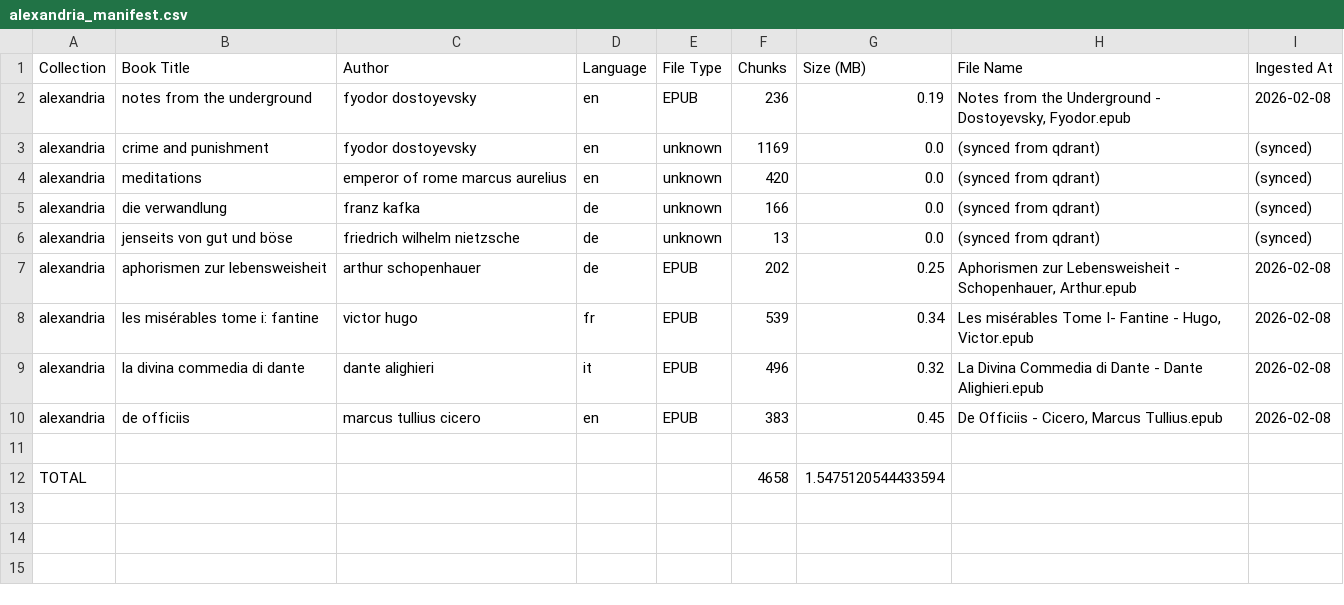
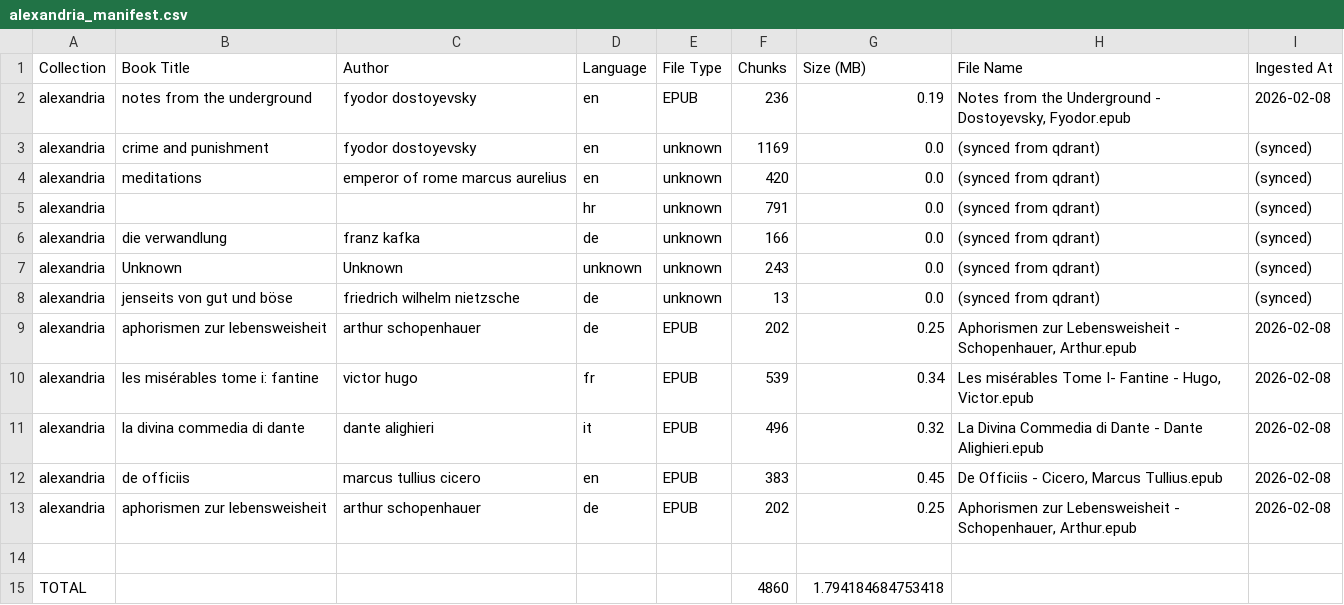
Before and after one commit to sabo961/Alexandria-RAG, a CSV file: logs/alexandria_manifest.csv, drawn as a sheet.

```diff
--- a/logs/alexandria_manifest.csv
+++ b/logs/alexandria_manifest.csv
@@ -4,3 +4,5 @@ alexandria,crime and punishment,fyodor dostoyevsky,en,unknown,1169,0.0,(synced f
 alexandria,meditations,emperor of rome marcus aurelius,en,unknown,420,0.0,(synced from qdrant),(synced)
+alexandria,,,hr,unknown,791,0.0,(synced from qdrant),(synced)
 alexandria,die verwandlung,franz kafka,de,unknown,166,0.0,(synced from qdrant),(synced)
+alexandria,Unknown,Unknown,unknown,unknown,243,0.0,(synced from qdrant),(synced)
 alexandria,jenseits von gut und böse,friedrich wilhelm nietzsche,de,unknown,13,0.0,(synced from qdrant),(synced)
@@ -10,3 +12,4 @@ alexandria,la divina commedia di dante,dante alighieri,it,EPUB,496,0.32,La Divin
 alexandria,de officiis,marcus tullius cicero,en,EPUB,383,0.45,"De Officiis - Cicero, Marcus Tullius.epub",2026-02-08
+alexandria,aphorismen zur lebensweisheit,arthur schopenhauer,de,EPUB,202,0.25,"Aphorismen zur Lebensweisheit - Schopenhauer, Arthur.epub",2026-02-08
 
-TOTAL,,,,,4658,1.5475120544433594,,
+TOTAL,,,,,4860,1.794184684753418,,
```
Also changed, not shown: 3 other files.
